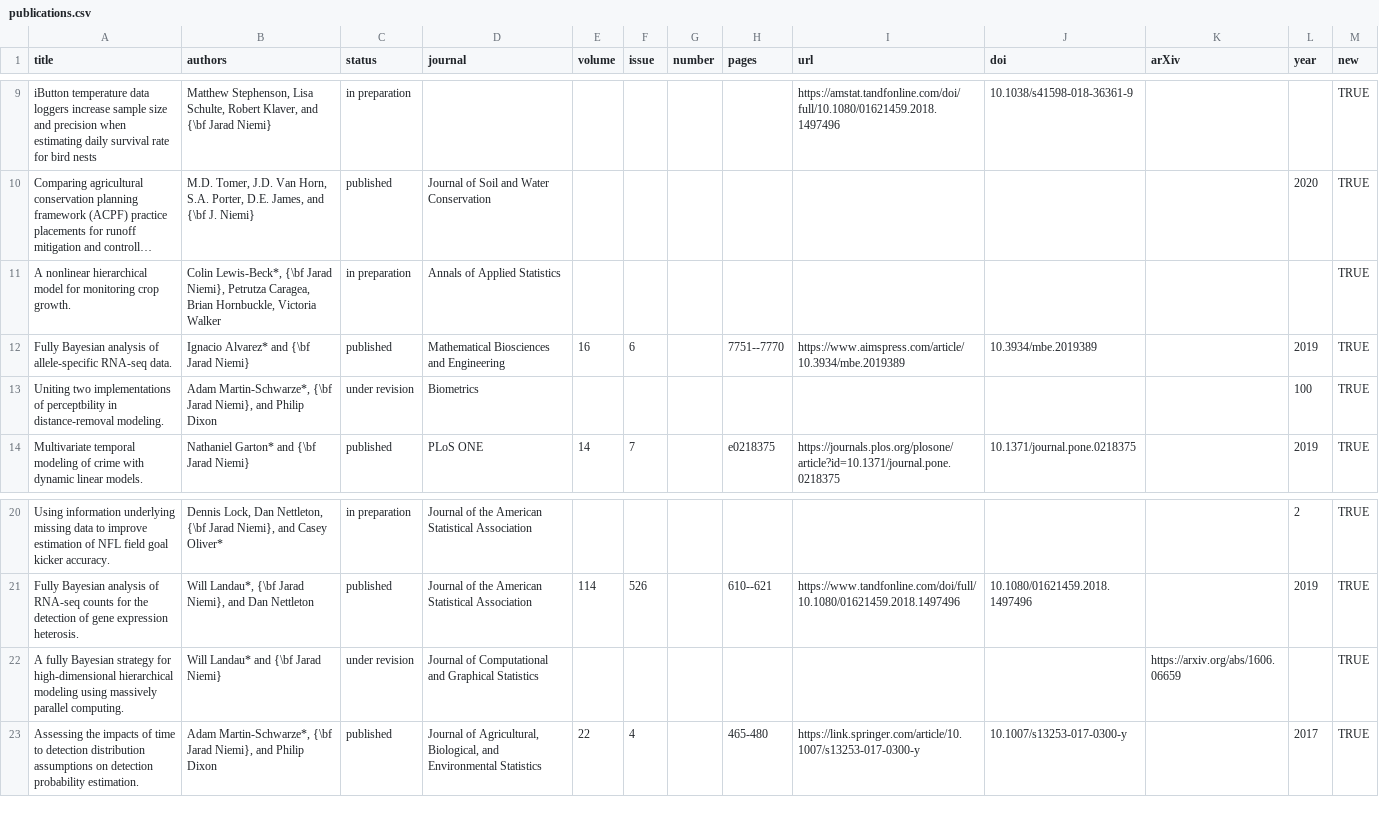
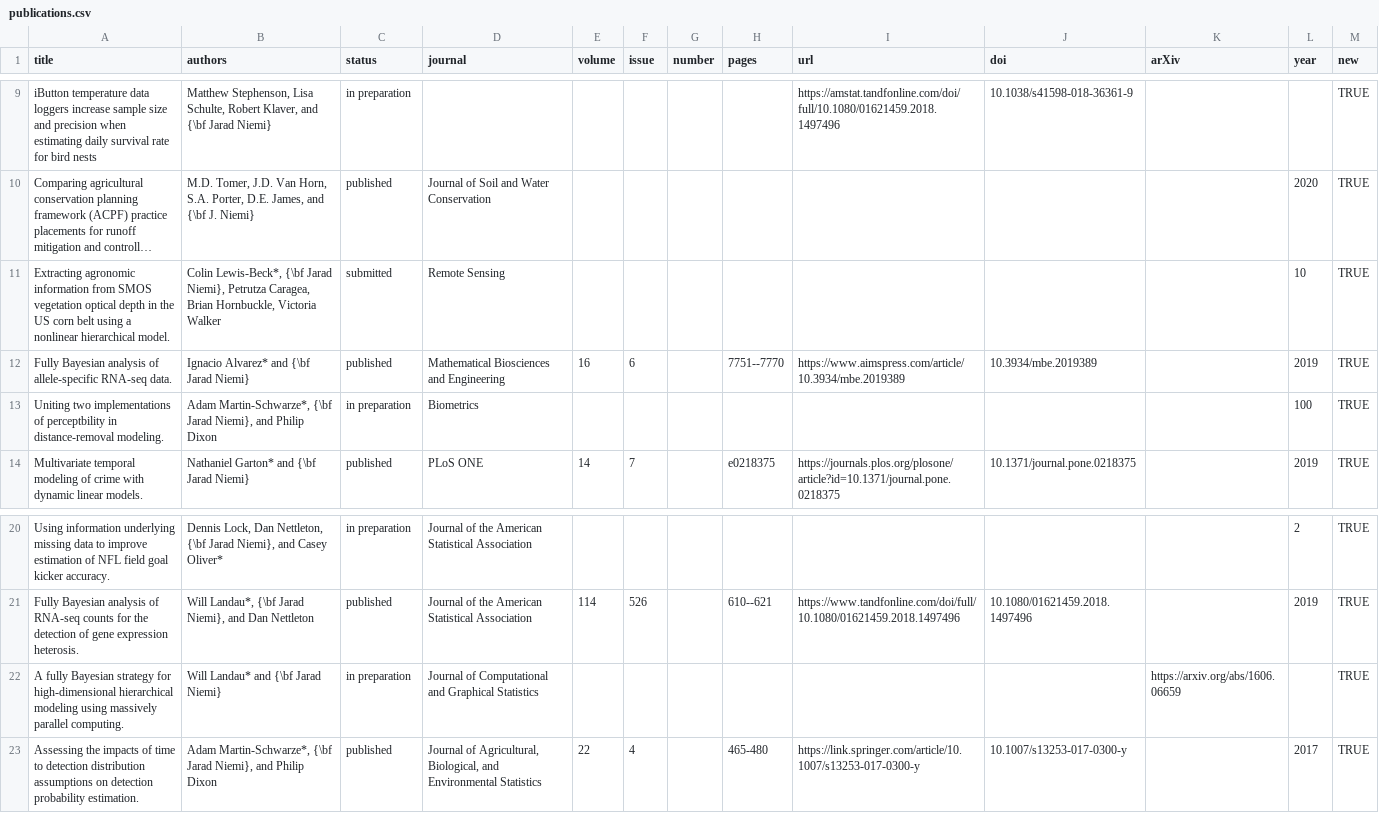
Before and after one commit to jarad/cv, a CSV file: publications.csv, drawn as a sheet; only a part is shown, gaps mark what is left out; long unchanged cells end in …; removed rows and columns are numbered as before the commit, all else as after; the diff names each change by its address in the sheet, - before the commit and + after, or states it on an @@ line.

Commit message:
Update publication list

```diff
--- a/publications.csv
+++ b/publications.csv
-row 11: A nonlinear hierarchical model for monitoring crop growth. | Colin Lewis-Beck*, {\bf Jarad Niemi}, Petrutza Caragea, Brian Hornbuckle, Victoria Walker | in preparation | Annals of Applied Statistics |  |  |  |  |  |  |  |  | TRUE
+row 11: Extracting agronomic information from SMOS vegetation optical depth in the US corn belt using a nonlinear hierarchical model. | Colin Lewis-Beck*, {\bf Jarad Niemi}, Petrutza Caragea, Brian Hornbuckle, Victoria Walker | submitted | Remote Sensing |  |  |  |  |  |  |  | 10 | TRUE
-C13 (status): under revision
+C13 (status): in preparation
-C22 (status): under revision
+C22 (status): in preparation
```
